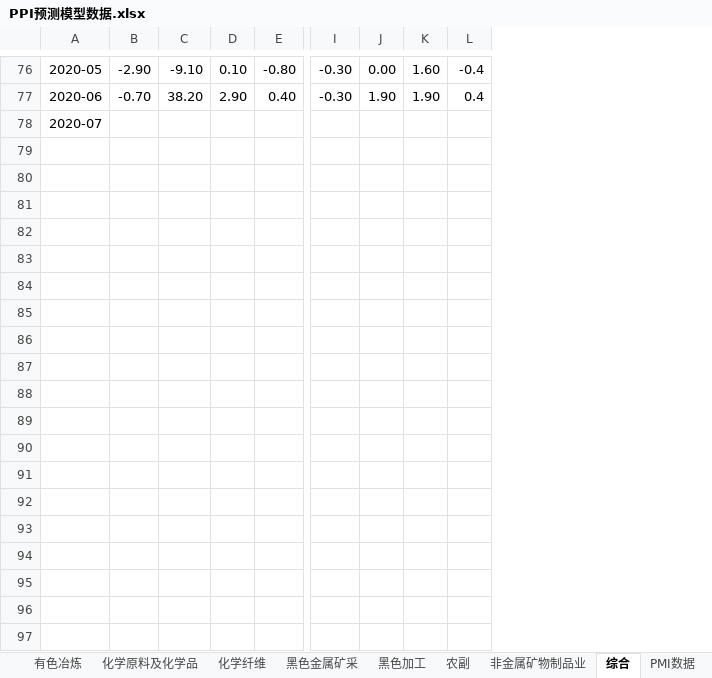
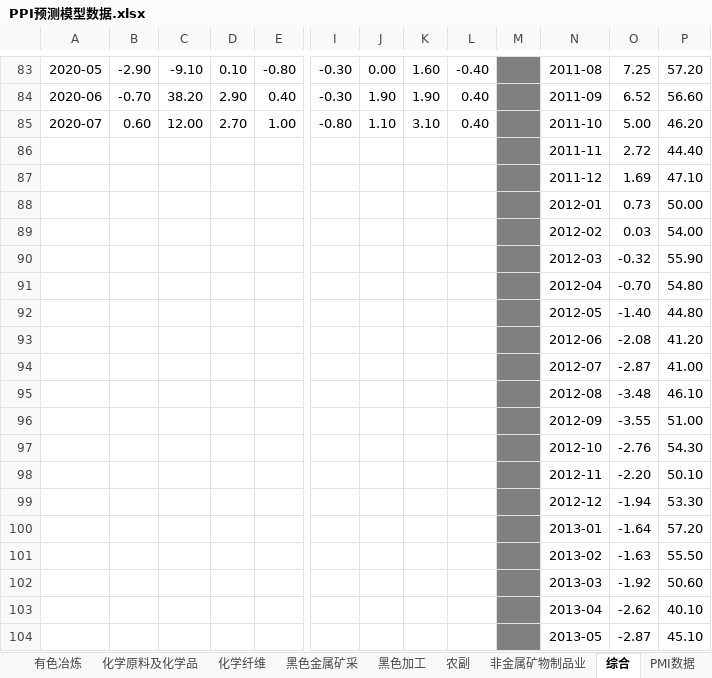
Before and after one commit to 0x-Yolo/Data_Tools, an Excel workbook: PPI-models/PPI预测模型数据.xlsx, sheet 综合, drawn as a sheet; only a part is shown, gaps mark what is left out; values as stored, in another font and other column widths than the file's, no borders; removed rows and columns are numbered as before the commit, all else as after; rows hold the shown columns only; the diff covers the shown part only; the diff names each change by its address in the sheet, - before the commit and + after, or states it on an @@ line.

```diff
--- a/PPI-models/PPI预测模型数据.xlsx (sheet 综合)
+++ b/PPI-models/PPI预测模型数据.xlsx (sheet 综合)
-column L, rows 76-77: -0.4 | 0.4
+column L, rows 83-84: -0.40 | 0.40
+column M, empty
+column N, rows 83-84: 2011-08 | 2011-09; row 86: 2011-11
+column O, rows 83-84: 7.25 | 6.52; row 86: 2.72
+column P, rows 83-84: 57.20 | 56.60; row 86: 44.40
+row 85: 2020-07 | 0.60 | 12.00 | 2.70 | 1.00 | -0.80 | 1.10 | 3.10 | 0.40 |  | 2011-10 | 5.00 | 46.20
-A86: 2020-07
+A86: (empty)
+row 87:  |  |  |  |  |  |  |  |  |  | 2011-12 | 1.69 | 47.10
+row 88:  |  |  |  |  |  |  |  |  |  | 2012-01 | 0.73 | 50.00
+row 89:  |  |  |  |  |  |  |  |  |  | 2012-02 | 0.03 | 54.00
+row 90:  |  |  |  |  |  |  |  |  |  | 2012-03 | -0.32 | 55.90
+row 91:  |  |  |  |  |  |  |  |  |  | 2012-04 | -0.70 | 54.80
+row 92:  |  |  |  |  |  |  |  |  |  | 2012-05 | -1.40 | 44.80
+row 93:  |  |  |  |  |  |  |  |  |  | 2012-06 | -2.08 | 41.20
+row 94:  |  |  |  |  |  |  |  |  |  | 2012-07 | -2.87 | 41.00
+row 95:  |  |  |  |  |  |  |  |  |  | 2012-08 | -3.48 | 46.10
+row 96:  |  |  |  |  |  |  |  |  |  | 2012-09 | -3.55 | 51.00
+row 97:  |  |  |  |  |  |  |  |  |  | 2012-10 | -2.76 | 54.30
+row 98:  |  |  |  |  |  |  |  |  |  | 2012-11 | -2.20 | 50.10
+row 99:  |  |  |  |  |  |  |  |  |  | 2012-12 | -1.94 | 53.30
+row 100:  |  |  |  |  |  |  |  |  |  | 2013-01 | -1.64 | 57.20
+row 101:  |  |  |  |  |  |  |  |  |  | 2013-02 | -1.63 | 55.50
+row 102:  |  |  |  |  |  |  |  |  |  | 2013-03 | -1.92 | 50.60
+row 103:  |  |  |  |  |  |  |  |  |  | 2013-04 | -2.62 | 40.10
+row 104:  |  |  |  |  |  |  |  |  |  | 2013-05 | -2.87 | 45.10
```
Also changed, not shown: 94 added rows and 1 removed row elsewhere in this sheet, sheet 化学纤维, sheet 所用指标, sheet 农副, sheet 化学原料及化学品, sheet 黑色金属矿采, sheet 非金属矿物制品业, 7 more sheets, other sheet tabs, formulas that keep their value.
